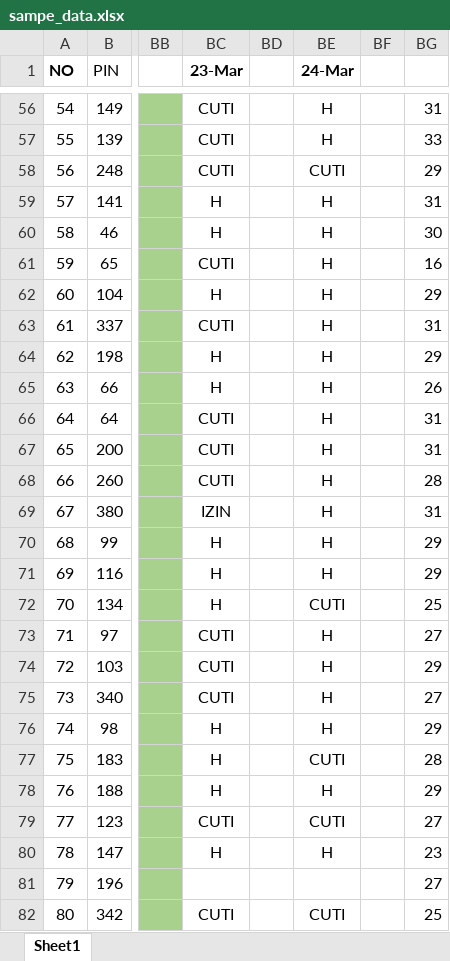
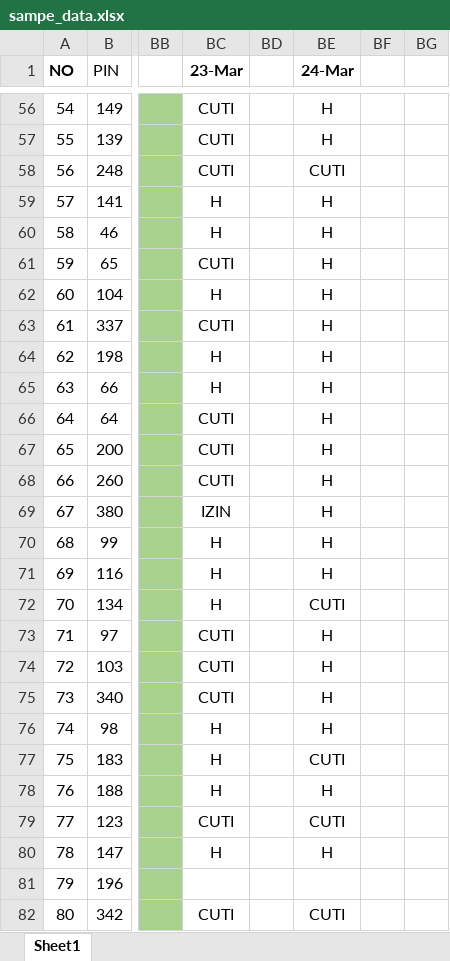
Before and after one commit to sigitsuseno/instance1.uranop.com, an Excel workbook: database/seeders/sampe_data.xlsx, sheet Sheet1, drawn as a sheet; only a part is shown, gaps mark what is left out; values as stored, in another font and other column widths than the file's, no borders; conditional formats not drawn; the diff covers the shown part only; the diff names each change by its address in the sheet, - before the commit and + after, or states it on an @@ line.

```diff
--- a/database/seeders/sampe_data.xlsx (sheet Sheet1)
+++ b/database/seeders/sampe_data.xlsx (sheet Sheet1)
-BG56: 31
+BG56: (empty)
-BG57: 33
+BG57: (empty)
-BG58: 29
+BG58: (empty)
-BG59: 31
+BG59: (empty)
-BG60: 30
+BG60: (empty)
-BG61: 16
+BG61: (empty)
-BG62: 29
+BG62: (empty)
-BG63: 31
+BG63: (empty)
-BG64: 29
+BG64: (empty)
-BG65: 26
+BG65: (empty)
-BG66:BG67: 31
+BG66:BG67: (empty)
-BG68: 28
+BG68: (empty)
-BG69: 31
+BG69: (empty)
-BG70:BG71: 29
+BG70:BG71: (empty)
-BG72: 25
+BG72: (empty)
-BG73: 27
+BG73: (empty)
-BG74: 29
+BG74: (empty)
-BG75: 27
+BG75: (empty)
-BG76: 29
+BG76: (empty)
-BG77: 28
+BG77: (empty)
-BG78: 29
+BG78: (empty)
-BG79: 27
+BG79: (empty)
-BG80: 23
+BG80: (empty)
-BG81: 27
+BG81: (empty)
-BG82: 25
+BG82: (empty)
```
Also changed, not shown: 4 removed rows and 147 edited cells elsewhere in this sheet, 6 other files.
